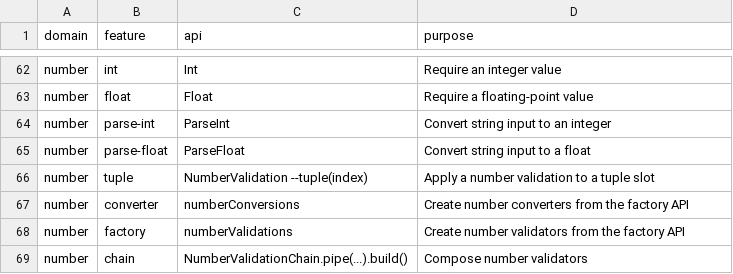
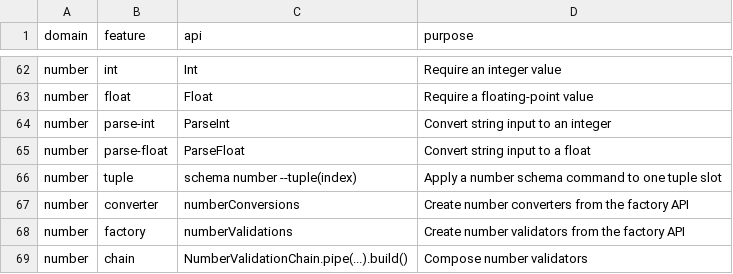
Before and after one commit to flarebyte/snake-knot-picker, a CSV file: doc/design-meta/examples/validation.csv, drawn as a sheet; only a part is shown, gaps mark what is left out.

Commit message:
Improve tuple specs

```diff
--- a/doc/design-meta/examples/validation.csv
+++ b/doc/design-meta/examples/validation.csv
@@ -65,3 +65,3 @@ number,parse-int,ParseInt,Convert string input to an integer
 number,parse-float,ParseFloat,Convert string input to a float
-number,tuple,NumberValidation --tuple(index),Apply a number validation to a tuple slot
+number,tuple,schema number --tuple(index),Apply a number schema command to one tuple slot
 number,converter,numberConversions,Create number converters from the factory API
```
Also changed, not shown: 2 other files.
